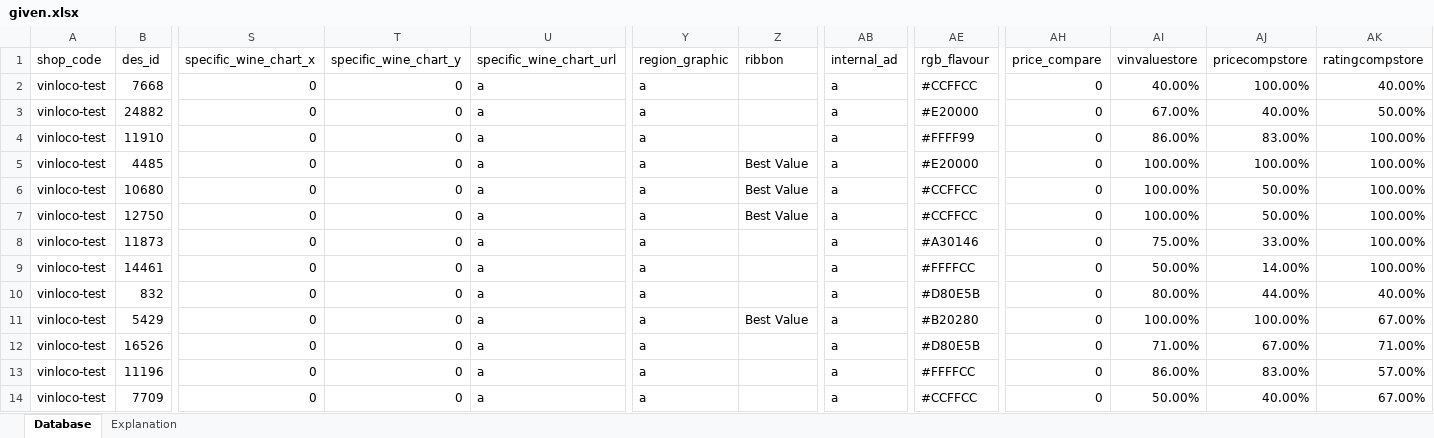
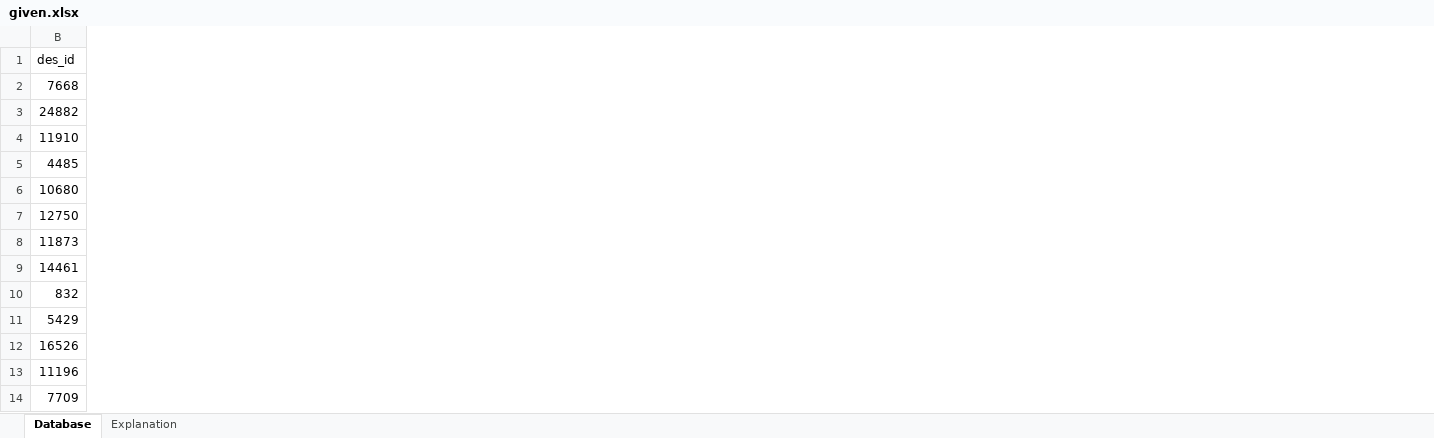
Before and after one commit to softdev629/wine-data-process, an Excel workbook: given.xlsx, sheet Database, drawn as a sheet; only a part is shown, gaps mark what is left out; values as stored, in another font and other column widths than the file's, no borders; removed rows and columns are numbered as before the commit, all else as after; the diff covers the shown part only; the diff names each change by its address in the sheet, - before the commit and + after, or states it on an @@ line.

```diff
--- a/given.xlsx (sheet Database)
+++ b/given.xlsx (sheet Database)
@@ column A (shop_code) hidden, rows 2-14: all vinloco-test @@
@@ column S (specific_wine_chart_x) hidden, rows 2-14: all 0 @@
@@ column T (specific_wine_chart_y) hidden, rows 2-14: all 0 @@
@@ column U (specific_wine_chart_url) hidden, rows 2-14: all a @@
@@ column Y (region_graphic) hidden, rows 2-14: all a @@
@@ column Z (ribbon) hidden, rows 5-11: Best Value | Best Value | Best Value |  |  |  | Best Value @@
@@ column AB (internal_ad) hidden, rows 2-14: all a @@
@@ column AE (rgb_flavour) hidden, rows 2-14: #CCFFCC | #E20000 | #FFFF99 | #E20000 | #CCFFCC | #CCFFCC | #A30146 | #FFFFCC | #D80E5B | #B20280 | #D80E5B | #FFFFCC | #CCFFCC @@
@@ column AH (price_compare) hidden, rows 2-14: all 0 @@
@@ column AI (vinvaluestore) hidden, rows 2-14: 40.00% | 67.00% | 86.00% | 100.00% | 100.00% | 100.00% | 75.00% | 50.00% | 80.00% | 100.00% | 71.00% | 86.00% | 50.00% @@
@@ column AJ (pricecompstore) hidden, rows 2-14: 100.00% | 40.00% | 83.00% | 100.00% | 50.00% | 50.00% | 33.00% | 14.00% | 44.00% | 100.00% | 67.00% | 83.00% | 40.00% @@
@@ column AK (ratingcompstore) hidden, rows 2-14: 40.00% | 50.00% | 100.00% | 100.00% | 100.00% | 100.00% | 100.00% | 100.00% | 40.00% | 67.00% | 71.00% | 57.00% | 67.00% @@
```
Also changed, not shown: 1 added column and 2 removed columns elsewhere in this sheet, 6 other files.
